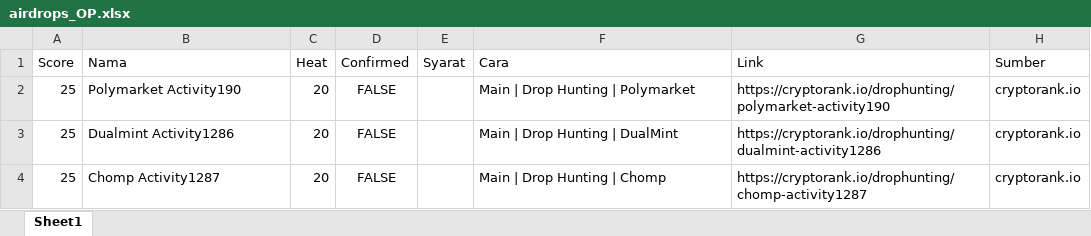
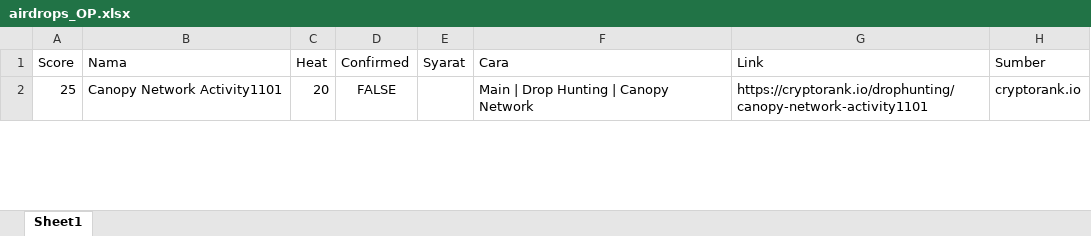
Before and after one commit to Chukie99/airdrop-hunter, an Excel workbook: data/airdrops_OP.xlsx, sheet Sheet1, drawn as a sheet; only a part is shown; values as stored, in another font and other column widths than the file's, no borders; removed rows and columns are numbered as before the commit, all else as after; the diff covers the shown part only; the diff names each change by its address in the sheet, - before the commit and + after, or states it on an @@ line.

```diff
--- a/data/airdrops_OP.xlsx (sheet Sheet1)
+++ b/data/airdrops_OP.xlsx (sheet Sheet1)
-B2 (Nama): Polymarket Activity190
+B2 (Nama): Canopy Network Activity1101
-F2 (Cara): Main | Drop Hunting | Polymarket
+F2 (Cara): Main | Drop Hunting | Canopy Network
-G2 (Link): https://cryptorank.io/drophunting/polymarket-activity190
+G2 (Link): https://cryptorank.io/drophunting/canopy-network-activity1101
-row 3: 25 | Dualmint Activity1286 | 20 | FALSE |  | Main | Drop Hunting | DualMint | https://cryptorank.io/drophunting/dualmint-activity1286 | cryptorank.io
-row 4: 25 | Chomp Activity1287 | 20 | FALSE |  | Main | Drop Hunting | Chomp | https://cryptorank.io/drophunting/chomp-activity1287 | cryptorank.io
```
Also changed, not shown: 1 added row and 2 removed rows elsewhere in this sheet, 2 other files.
